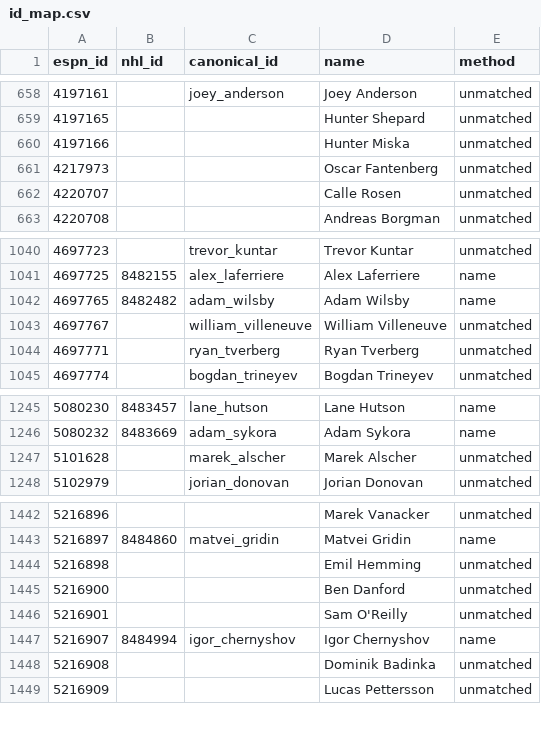
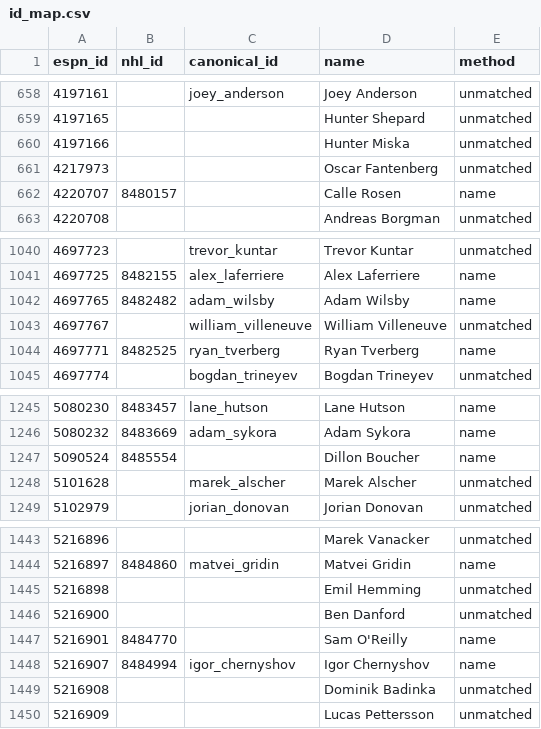
Before and after one commit to hubcad25/pool-tracker-2627, a CSV file: data/id_map.csv, drawn as a sheet; only a part is shown, gaps mark what is left out.

```diff
--- a/data/id_map.csv
+++ b/data/id_map.csv
@@ -661,3 +661,3 @@ espn_id,nhl_id,canonical_id,name,method
 4217973,,,Oscar  Fantenberg,unmatched
-4220707,,,Calle Rosen,unmatched
+4220707,8480157,,Calle Rosen,name
 4220708,,,Andreas Borgman,unmatched
@@ -1043,3 +1043,3 @@ espn_id,nhl_id,canonical_id,name,method
 4697767,,william_villeneuve,William Villeneuve,unmatched
-4697771,,ryan_tverberg,Ryan Tverberg,unmatched
+4697771,8482525,ryan_tverberg,Ryan Tverberg,name
 4697774,,bogdan_trineyev,Bogdan Trineyev,unmatched
@@ -1246,2 +1246,3 @@ espn_id,nhl_id,canonical_id,name,method
 5080232,8483669,adam_sykora,Adam Sykora,name
+5090524,8485554,,Dillon Boucher,name
 5101628,,marek_alscher,Marek Alscher,unmatched
@@ -1445,3 +1446,3 @@ espn_id,nhl_id,canonical_id,name,method
 5216900,,,Ben Danford,unmatched
-5216901,,,Sam O'Reilly,unmatched
+5216901,8484770,,Sam O'Reilly,name
 5216907,8484994,igor_chernyshov,Igor Chernyshov,name
```
Also changed, not shown: 9 other files.
